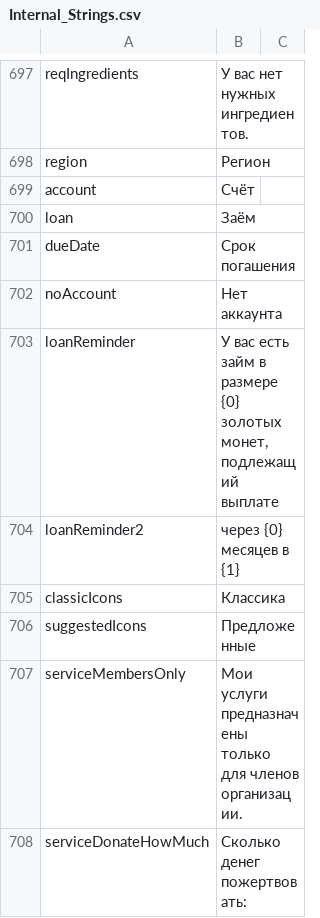
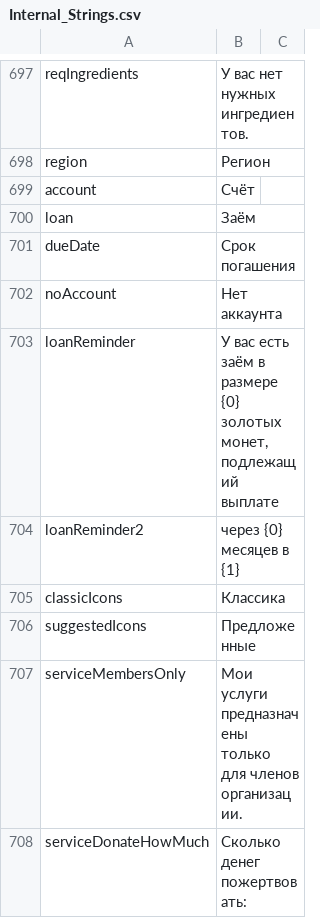
Before and after one commit to Jagget/Daggerfall-Rus, a CSV file: Daggerfall/Text/Internal_Strings.csv, drawn as a sheet; only a part is shown, gaps mark what is left out.

```diff
--- a/Daggerfall/Text/Internal_Strings.csv
+++ b/Daggerfall/Text/Internal_Strings.csv
@@ -857,3 +857,3 @@ dueDate,Срок погашения
 noAccount,Нет аккаунта
-loanReminder,"У вас есть займ в размере {0} золотых монет, подлежащий выплате "
+loanReminder,"У вас есть заём в размере {0} золотых монет, подлежащий выплате "
 loanReminder2,через {0} месяцев в {1}
```
Also changed, not shown: Daggerfall/Text/Internal_Locations.csv, Daggerfall/Text/Internal_RSC.csv, 3 other files.
